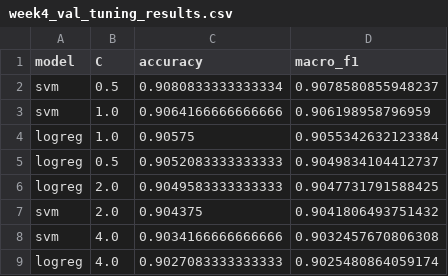
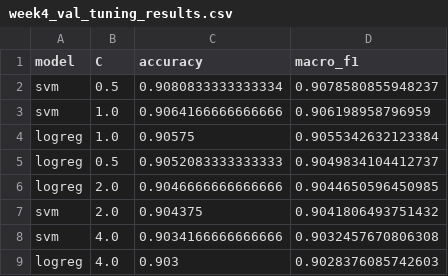
Before and after one commit to Krushal16/Intelligent-News-Classifier, a CSV file: reports/metrics/week4_val_tuning_results.csv, drawn as a sheet.

```diff
--- a/reports/metrics/week4_val_tuning_results.csv
+++ b/reports/metrics/week4_val_tuning_results.csv
@@ -5,5 +5,5 @@ logreg,1.0,0.90575,0.9055342632123384
 logreg,0.5,0.9052083333333333,0.9049834104412737
-logreg,2.0,0.9049583333333333,0.9047731791588425
+logreg,2.0,0.9046666666666666,0.9044650596450985
 svm,2.0,0.904375,0.9041806493751432
 svm,4.0,0.9034166666666666,0.9032457670806308
-logreg,4.0,0.9027083333333333,0.9025480864059174
+logreg,4.0,0.903,0.9028376085742603
```
Also changed, not shown: 2 other files.
